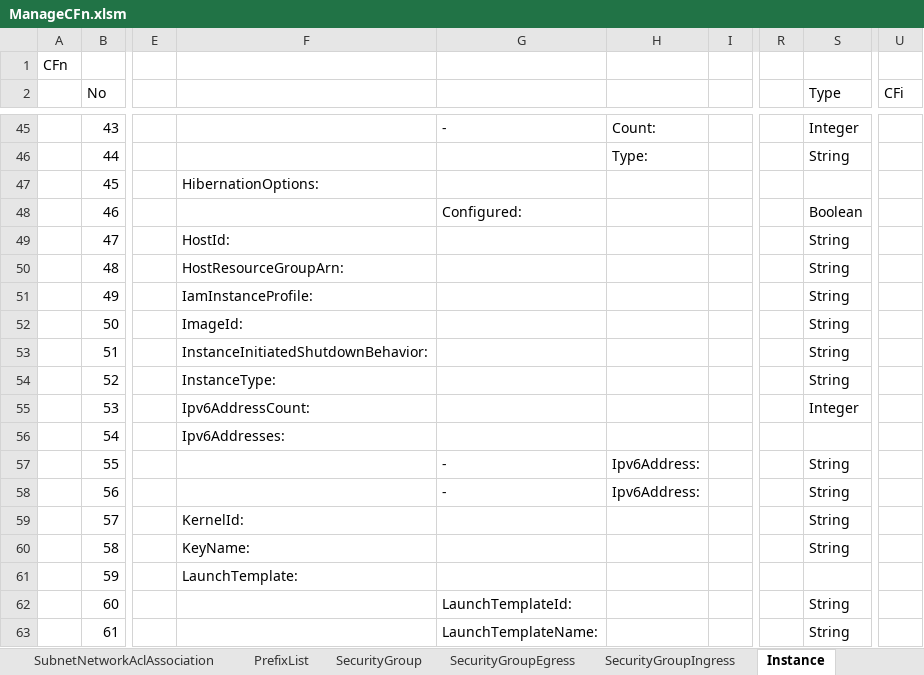
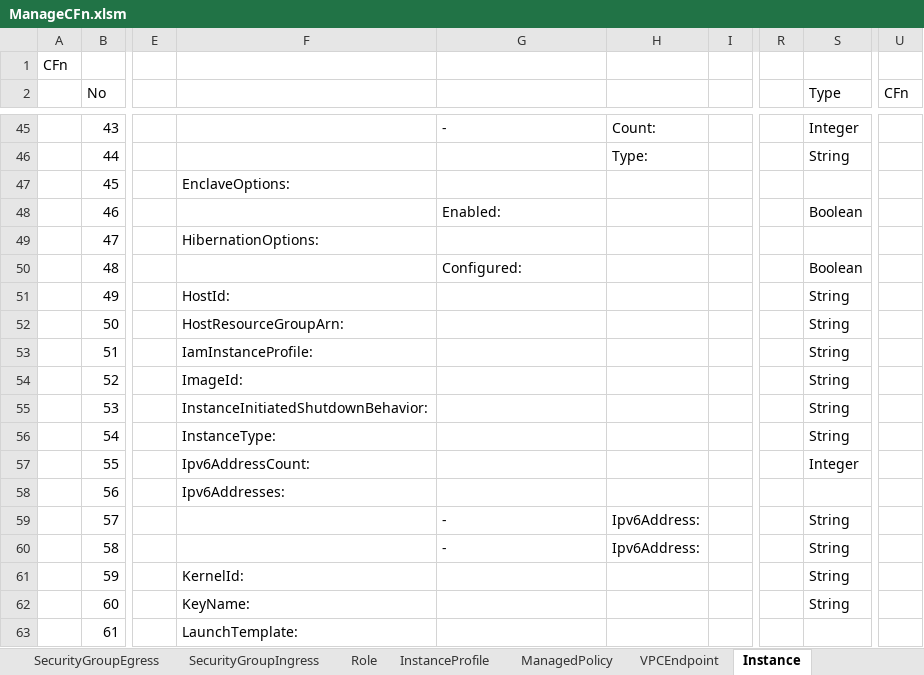
Before and after one commit to mirai006/ManageCFn, an Excel workbook: bin/ManageCFn.xlsm, sheet Instance, drawn as a sheet; only a part is shown, gaps mark what is left out; values as stored, in another font and other column widths than the file's, no cell formats; the diff covers the shown part only; the diff names each change by its address in the sheet, - before the commit and + after, or states it on an @@ line.

```diff
--- a/bin/ManageCFn.xlsm (sheet Instance)
+++ b/bin/ManageCFn.xlsm (sheet Instance)
+sheet tab: Role
+sheet tab: InstanceProfile
+sheet tab: ManagedPolicy
+sheet tab: VPCEndpoint
-U2: CFi
+U2: CFn
-F47: HibernationOptions:
+F47: EnclaveOptions:
-G48: Configured:
+G48: Enabled:
-F49: HostId:
+F49: HibernationOptions:
-S49 (Type): String
+S49 (Type): (empty)
-F50: HostResourceGroupArn:
+F50: (empty)
-G50: (empty)
+G50: Configured:
-S50 (Type): String
+S50 (Type): Boolean
-F51: IamInstanceProfile:
+F51: HostId:
-F52: ImageId:
+F52: HostResourceGroupArn:
-F53: InstanceInitiatedShutdownBehavior:
+F53: IamInstanceProfile:
-F54: InstanceType:
+F54: ImageId:
-F55: Ipv6AddressCount:
+F55: InstanceInitiatedShutdownBehavior:
-S55 (Type): Integer
+S55 (Type): String
-F56: Ipv6Addresses:
+F56: InstanceType:
-S56 (Type): (empty)
+S56 (Type): String
-F57: (empty)
+F57: Ipv6AddressCount:
-G57:G58: -
+G57:G58: (empty)
-H57:H58: Ipv6Address:
+H57:H58: (empty)
-S57 (Type): String
+S57 (Type): Integer
-F58: (empty)
+F58: Ipv6Addresses:
-S58 (Type): String
+S58 (Type): (empty)
-F59: KernelId:
+F59: (empty)
-G59:G60: (empty)
+G59:G60: -
-H59:H60: (empty)
+H59:H60: Ipv6Address:
-F60: KeyName:
+F60: (empty)
-F61: LaunchTemplate:
+F61: KernelId:
-S61 (Type): (empty)
+S61 (Type): String
-F62: (empty)
+F62: KeyName:
-G62: LaunchTemplateId:
+G62: (empty)
-F63: (empty)
+F63: LaunchTemplate:
-G63: LaunchTemplateName:
+G63: (empty)
-S63 (Type): String
+S63 (Type): (empty)
```
Also changed, not shown: 2 added rows and 263 edited cells elsewhere in this sheet, sheet Resources, sheet Subnet, sheet Route, sheet SecurityGroupIngress, sheet Setting, sheet CreatingResource, 12 more sheets, other sheet tabs, cell formats, formulas that keep their value, charts or pictures.
